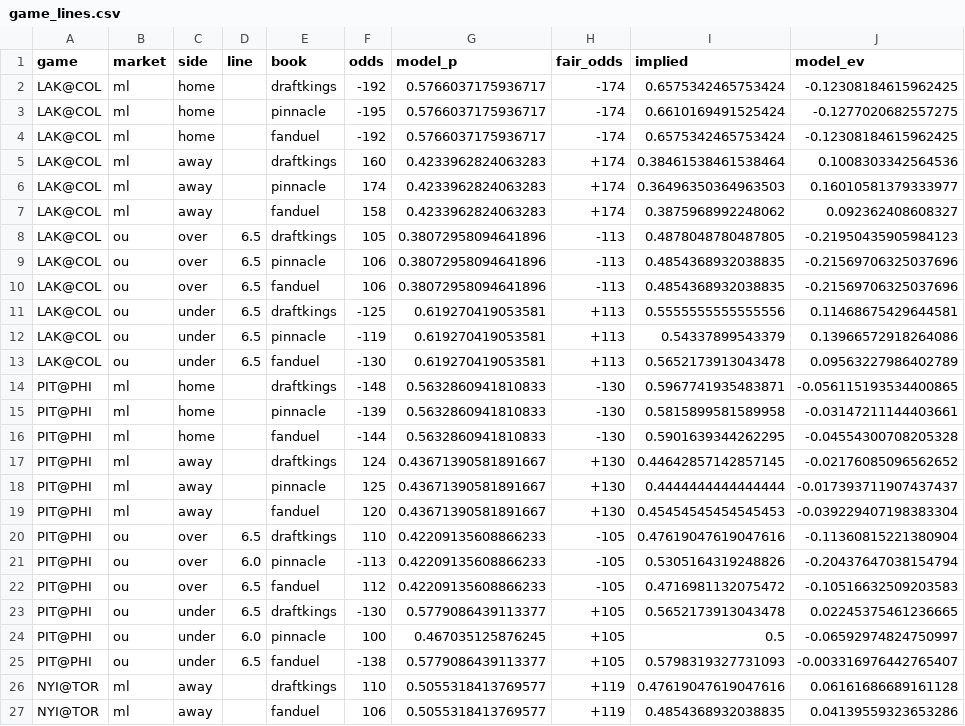
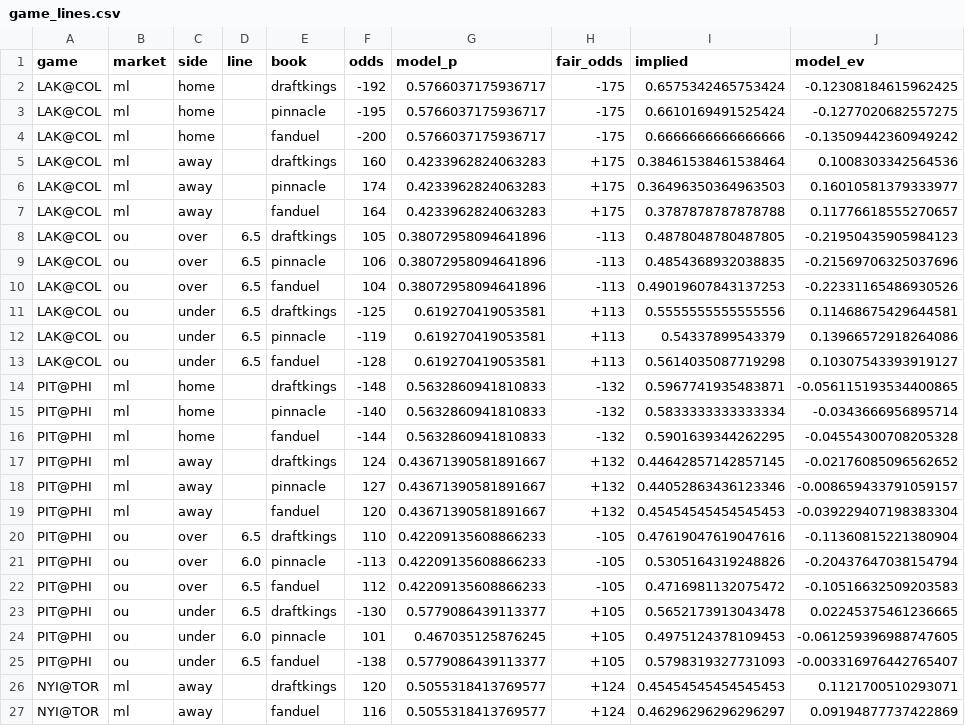
Before and after one commit to jessetings/NHL-2026, a CSV file: cards/2026-09-30/game_lines.csv, drawn as a sheet; only a part is shown; the diff covers the shown part only.

```diff
--- a/cards/2026-09-30/game_lines.csv
+++ b/cards/2026-09-30/game_lines.csv
@@ -1,20 +1,20 @@
 game,market,side,line,book,odds,model_p,fair_odds,implied,model_ev
-LAK@COL,ml,home,,draftkings,-192,0.5766037175936717,-174,0.6575342465753424,-0.12308184615962425
-LAK@COL,ml,home,,pinnacle,-195,0.5766037175936717,-174,0.6610169491525424,-0.1277020682557275
-LAK@COL,ml,home,,fanduel,-192,0.5766037175936717,-174,0.6575342465753424,-0.12308184615962425
-LAK@COL,ml,away,,draftkings,160,0.4233962824063283,+174,0.38461538461538464,0.1008303342564536
-LAK@COL,ml,away,,pinnacle,174,0.4233962824063283,+174,0.36496350364963503,0.16010581379333977
-LAK@COL,ml,away,,fanduel,158,0.4233962824063283,+174,0.3875968992248062,0.092362408608327
+LAK@COL,ml,home,,draftkings,-192,0.5766037175936717,-175,0.6575342465753424,-0.12308184615962425
+LAK@COL,ml,home,,pinnacle,-195,0.5766037175936717,-175,0.6610169491525424,-0.1277020682557275
+LAK@COL,ml,home,,fanduel,-200,0.5766037175936717,-175,0.6666666666666666,-0.13509442360949242
+LAK@COL,ml,away,,draftkings,160,0.4233962824063283,+175,0.38461538461538464,0.1008303342564536
+LAK@COL,ml,away,,pinnacle,174,0.4233962824063283,+175,0.36496350364963503,0.16010581379333977
+LAK@COL,ml,away,,fanduel,164,0.4233962824063283,+175,0.3787878787878788,0.11776618555270657
 LAK@COL,ou,over,6.5,draftkings,105,0.38072958094641896,-113,0.4878048780487805,-0.21950435905984123
 LAK@COL,ou,over,6.5,pinnacle,106,0.38072958094641896,-113,0.4854368932038835,-0.21569706325037696
-LAK@COL,ou,over,6.5,fanduel,106,0.38072958094641896,-113,0.4854368932038835,-0.21569706325037696
+LAK@COL,ou,over,6.5,fanduel,104,0.38072958094641896,-113,0.49019607843137253,-0.22331165486930526
 LAK@COL,ou,under,6.5,draftkings,-125,0.619270419053581,+113,0.5555555555555556,0.11468675429644581
 LAK@COL,ou,under,6.5,pinnacle,-119,0.619270419053581,+113,0.54337899543379,0.13966572918264086
-LAK@COL,ou,under,6.5,fanduel,-130,0.619270419053581,+113,0.5652173913043478,0.09563227986402789
-PIT@PHI,ml,home,,draftkings,-148,0.5632860941810833,-130,0.5967741935483871,-0.056115193534400865
-PIT@PHI,ml,home,,pinnacle,-139,0.5632860941810833,-130,0.5815899581589958,-0.03147211144403661
-PIT@PHI,ml,home,,fanduel,-144,0.5632860941810833,-130,0.5901639344262295,-0.04554300708205328
-PIT@PHI,ml,away,,draftkings,124,0.43671390581891667,+130,0.44642857142857145,-0.02176085096562652
-PIT@PHI,ml,away,,pinnacle,125,0.43671390581891667,+130,0.4444444444444444,-0.017393711907437437
-PIT@PHI,ml,away,,fanduel,120,0.43671390581891667,+130,0.45454545454545453,-0.039229407198383304
+LAK@COL,ou,under,6.5,fanduel,-128,0.619270419053581,+113,0.5614035087719298,0.10307543393919127
+PIT@PHI,ml,home,,draftkings,-148,0.5632860941810833,-132,0.5967741935483871,-0.056115193534400865
+PIT@PHI,ml,home,,pinnacle,-140,0.5632860941810833,-132,0.5833333333333334,-0.0343666956895714
+PIT@PHI,ml,home,,fanduel,-144,0.5632860941810833,-132,0.5901639344262295,-0.04554300708205328
+PIT@PHI,ml,away,,draftkings,124,0.43671390581891667,+132,0.44642857142857145,-0.02176085096562652
+PIT@PHI,ml,away,,pinnacle,127,0.43671390581891667,+132,0.44052863436123346,-0.008659433791059157
+PIT@PHI,ml,away,,fanduel,120,0.43671390581891667,+132,0.45454545454545453,-0.039229407198383304
 PIT@PHI,ou,over,6.5,draftkings,110,0.42209135608866233,-105,0.47619047619047616,-0.11360815221380904
@@ -23,5 +23,5 @@ PIT@PHI,ou,over,6.5,fanduel,112,0.42209135608866233,-105,0.4716981132075472,-0.1
 PIT@PHI,ou,under,6.5,draftkings,-130,0.5779086439113377,+105,0.5652173913043478,0.02245375461236665
-PIT@PHI,ou,under,6.0,pinnacle,100,0.467035125876245,+105,0.5,-0.06592974824750997
+PIT@PHI,ou,under,6.0,pinnacle,101,0.467035125876245,+105,0.4975124378109453,-0.061259396988747605
 PIT@PHI,ou,under,6.5,fanduel,-138,0.5779086439113377,+105,0.5798319327731093,-0.003316976442765407
-NYI@TOR,ml,away,,draftkings,110,0.5055318413769577,+119,0.47619047619047616,0.06161686689161128
-NYI@TOR,ml,away,,fanduel,106,0.5055318413769577,+119,0.4854368932038835,0.04139559323653286
+NYI@TOR,ml,away,,draftkings,120,0.5055318413769577,+124,0.45454545454545453,0.1121700510293071
+NYI@TOR,ml,away,,fanduel,116,0.5055318413769577,+124,0.46296296296296297,0.09194877737422869
```
Also changed, not shown: 38 edited cells elsewhere in this file, cards/2026-09-30/card.csv, 7 other files.
